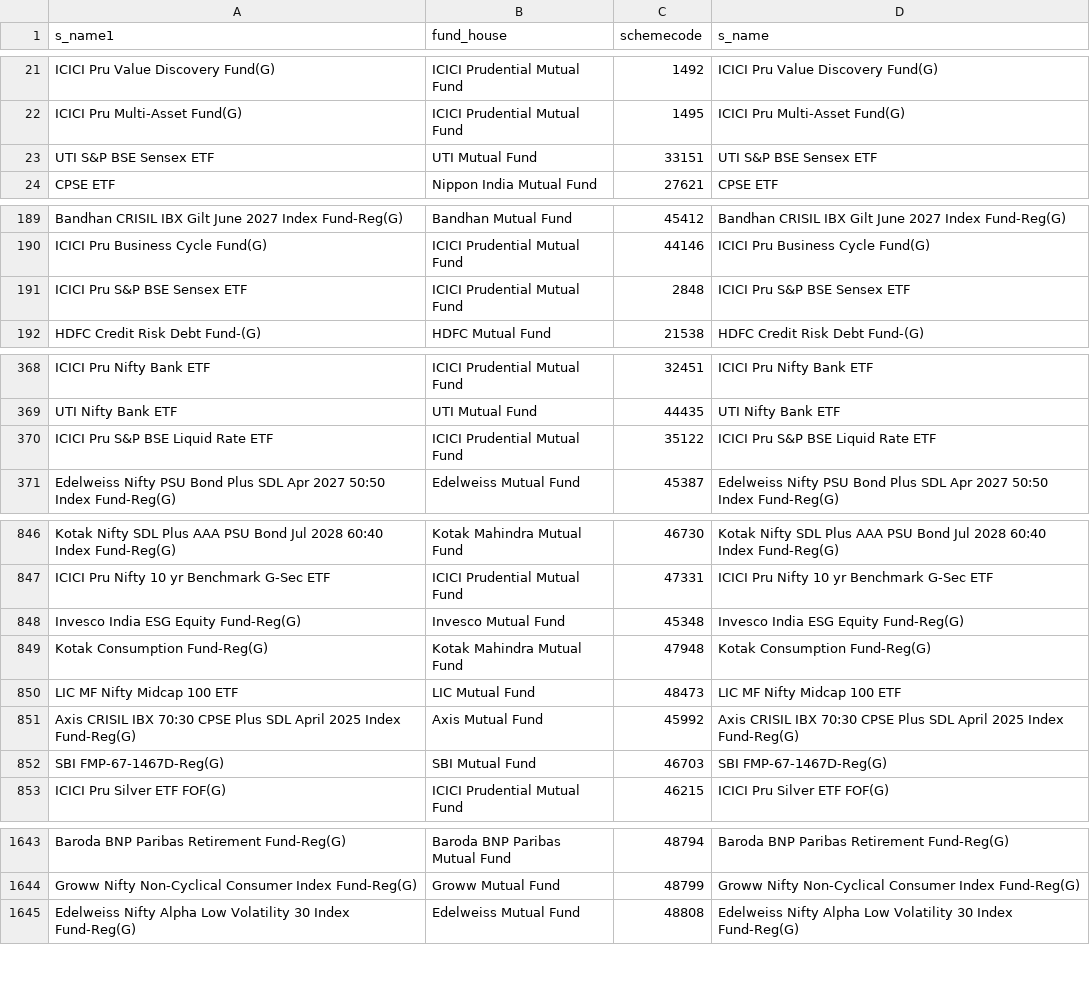
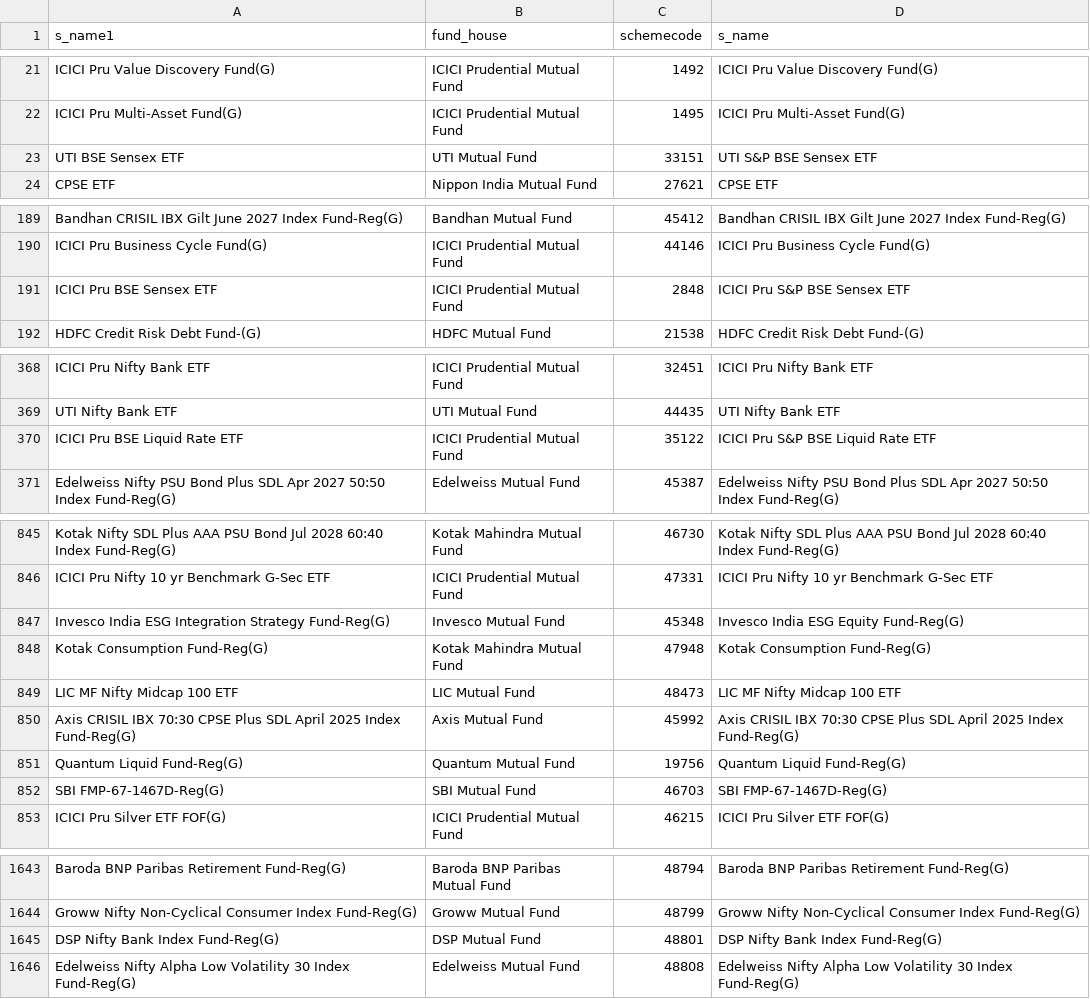
Before and after one commit to nikunjbaheti/MF_Holdinfs-gs, a CSV file: MFCodes.csv, drawn as a sheet; only a part is shown, gaps mark what is left out; the diff covers the shown part only.

```diff
--- a/MFCodes.csv
+++ b/MFCodes.csv
@@ -22,3 +22,3 @@ ICICI Pru Value Discovery Fund(G),ICICI Prudential Mutual Fund,1492,ICICI Pru Va
 ICICI Pru Multi-Asset Fund(G),ICICI Prudential Mutual Fund,1495,ICICI Pru Multi-Asset Fund(G)
-UTI S&P BSE Sensex ETF,UTI Mutual Fund,33151,UTI S&P BSE Sensex ETF
+UTI BSE Sensex ETF,UTI Mutual Fund,33151,UTI S&P BSE Sensex ETF
 CPSE ETF,Nippon India Mutual Fund,27621,CPSE ETF
@@ -190,3 +190,3 @@ Bandhan CRISIL IBX Gilt June 2027 Index Fund-Reg(G),Bandhan Mutual Fund,45412,Ba
 ICICI Pru Business Cycle Fund(G),ICICI Prudential Mutual Fund,44146,ICICI Pru Business Cycle Fund(G)
-ICICI Pru S&P BSE Sensex ETF,ICICI Prudential Mutual Fund,2848,ICICI Pru S&P BSE Sensex ETF
+ICICI Pru BSE Sensex ETF,ICICI Prudential Mutual Fund,2848,ICICI Pru S&P BSE Sensex ETF
 HDFC Credit Risk Debt Fund-(G),HDFC Mutual Fund,21538,HDFC Credit Risk Debt Fund-(G)
@@ -369,3 +369,3 @@ ICICI Pru Nifty Bank ETF,ICICI Prudential Mutual Fund,32451,ICICI Pru Nifty Bank
 UTI Nifty Bank ETF,UTI Mutual Fund,44435,UTI Nifty Bank ETF
-ICICI Pru S&P BSE Liquid Rate ETF,ICICI Prudential Mutual Fund,35122,ICICI Pru S&P BSE Liquid Rate ETF
+ICICI Pru BSE Liquid Rate ETF,ICICI Prudential Mutual Fund,35122,ICICI Pru S&P BSE Liquid Rate ETF
 Edelweiss Nifty PSU Bond Plus SDL Apr 2027 50:50 Index Fund-Reg(G),Edelweiss Mutual Fund,45387,Edelweiss Nifty PSU Bond Plus SDL Apr 2027 50:50 Index Fund-Reg(G)
@@ -847,3 +846,3 @@ Kotak Nifty SDL Plus AAA PSU Bond Jul 2028 60:40 Index Fund-Reg(G),Kotak Mahindr
 ICICI Pru Nifty 10 yr Benchmark G-Sec ETF,ICICI Prudential Mutual Fund,47331,ICICI Pru Nifty 10 yr Benchmark G-Sec ETF
-Invesco India ESG Equity Fund-Reg(G),Invesco Mutual Fund,45348,Invesco India ESG Equity Fund-Reg(G)
+Invesco India ESG Integration Strategy Fund-Reg(G),Invesco Mutual Fund,45348,Invesco India ESG Equity Fund-Reg(G)
 Kotak Consumption Fund-Reg(G),Kotak Mahindra Mutual Fund,47948,Kotak Consumption Fund-Reg(G)
@@ -851,2 +850,3 @@ LIC MF Nifty Midcap 100 ETF,LIC Mutual Fund,48473,LIC MF Nifty Midcap 100 ETF
 Axis CRISIL IBX 70:30 CPSE Plus SDL April 2025 Index Fund-Reg(G),Axis Mutual Fund,45992,Axis CRISIL IBX 70:30 CPSE Plus SDL April 2025 Index Fund-Reg(G)
+Quantum Liquid Fund-Reg(G),Quantum Mutual Fund,19756,Quantum Liquid Fund-Reg(G)
 SBI FMP-67-1467D-Reg(G),SBI Mutual Fund,46703,SBI FMP-67-1467D-Reg(G)
@@ -1644,2 +1644,3 @@ Baroda BNP Paribas Retirement Fund-Reg(G),Baroda BNP Paribas Mutual Fund,48794,B
 Groww Nifty Non-Cyclical Consumer Index Fund-Reg(G),Groww Mutual Fund,48799,Groww Nifty Non-Cyclical Consumer Index Fund-Reg(G)
+DSP Nifty Bank Index Fund-Reg(G),DSP Mutual Fund,48801,DSP Nifty Bank Index Fund-Reg(G)
 Edelweiss Nifty Alpha Low Volatility 30 Index Fund-Reg(G),Edelweiss Mutual Fund,48808,Edelweiss Nifty Alpha Low Volatility 30 Index Fund-Reg(G)
```
Also changed, not shown: 1 moved row and 10 edited cells elsewhere in this file, Benchmarks.csv, Historical returns.csv, 4 other files.
